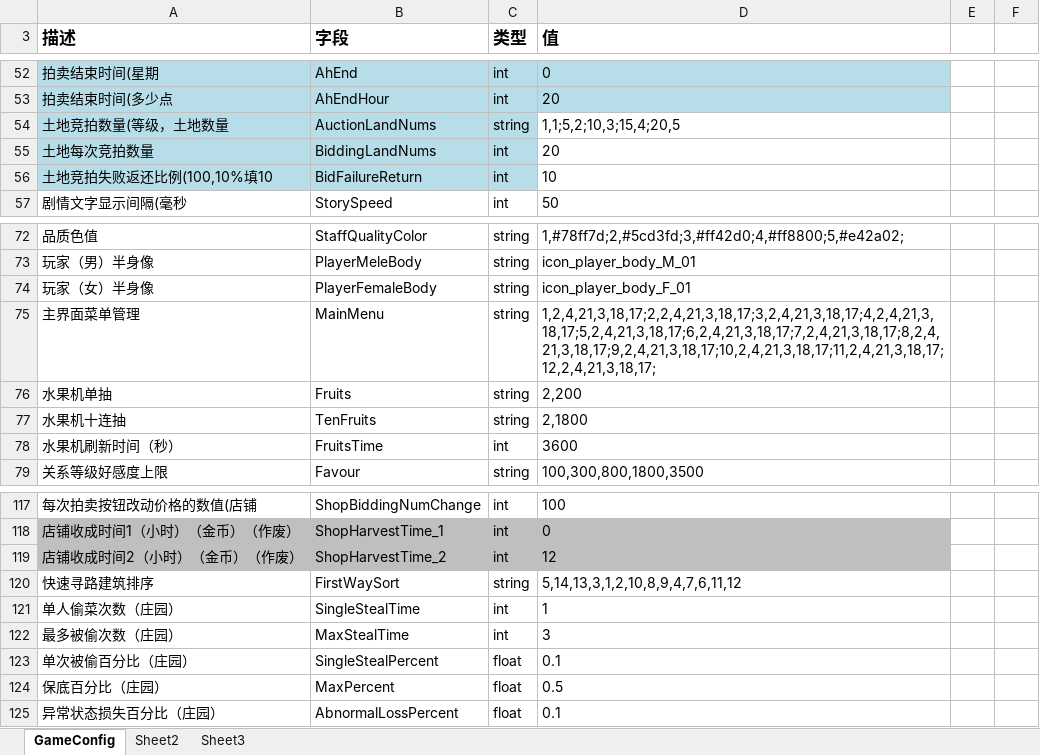
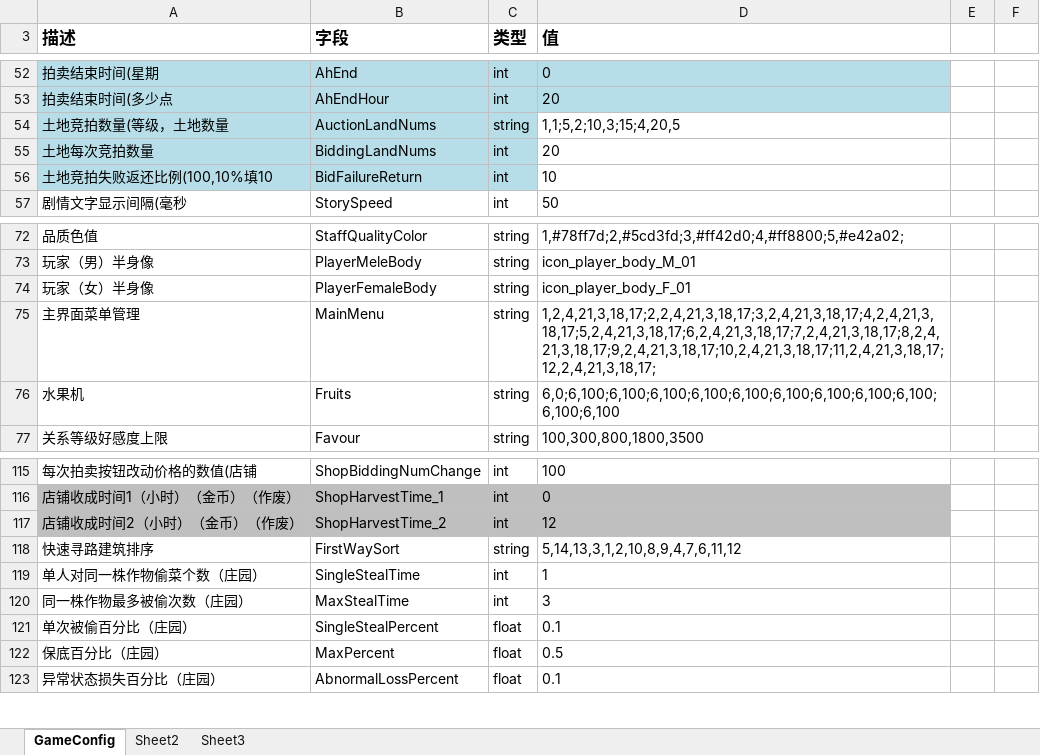
Before and after one commit to kjcx/ckp_game, an Excel workbook: Execl/_GameConfig.xlsx, sheet GameConfig, drawn as a sheet; only a part is shown, gaps mark what is left out; values as stored, in another font and other column widths than the file's, no borders; removed rows and columns are numbered as before the commit, all else as after; the diff names each change by its address in the sheet, - before the commit and + after, or states it on an @@ line.

Commit message:
config

```diff
--- a/Execl/_GameConfig.xlsx (sheet GameConfig)
+++ b/Execl/_GameConfig.xlsx (sheet GameConfig)
-D54 (值): 1,1;5,2;10,3;15,4;20,5
+D54 (值): 1,1;5,2;10,3;15;4,20,5
-A76 (描述): 水果机单抽
+A76 (描述): 水果机
-D76 (值): 2,200
+D76 (值): 6,0;6,100;6,100;6,100;6,100;6,100;6,100;6,100;6,100;6,100;6,100;6,100
-row 77: 水果机十连抽 | TenFruits | string | 2,1800
-row 78: 水果机刷新时间（秒） | FruitsTime | int | 3600
-A119 (描述): 单人偷菜次数（庄园）
+A119 (描述): 单人对同一株作物偷菜个数（庄园）
-A120 (描述): 最多被偷次数（庄园）
+A120 (描述): 同一株作物最多被偷次数（庄园）
```
Also changed, not shown: Execl/Drop.xlsx, 14 other files.
